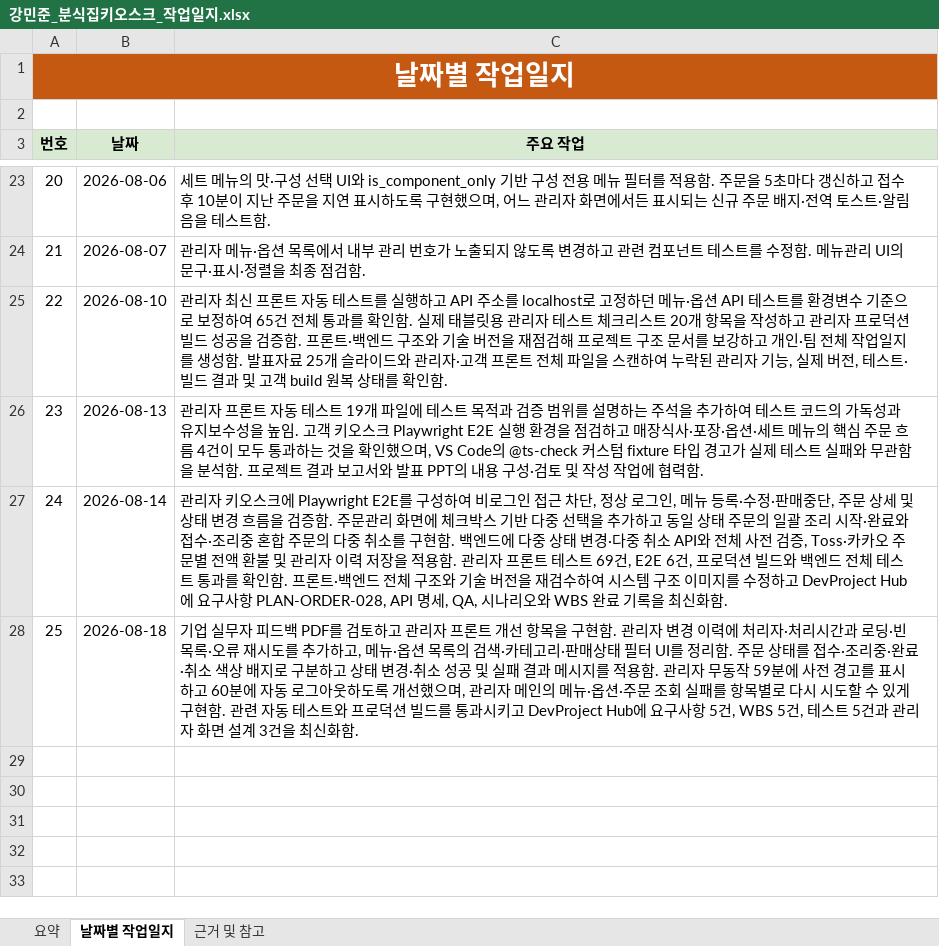
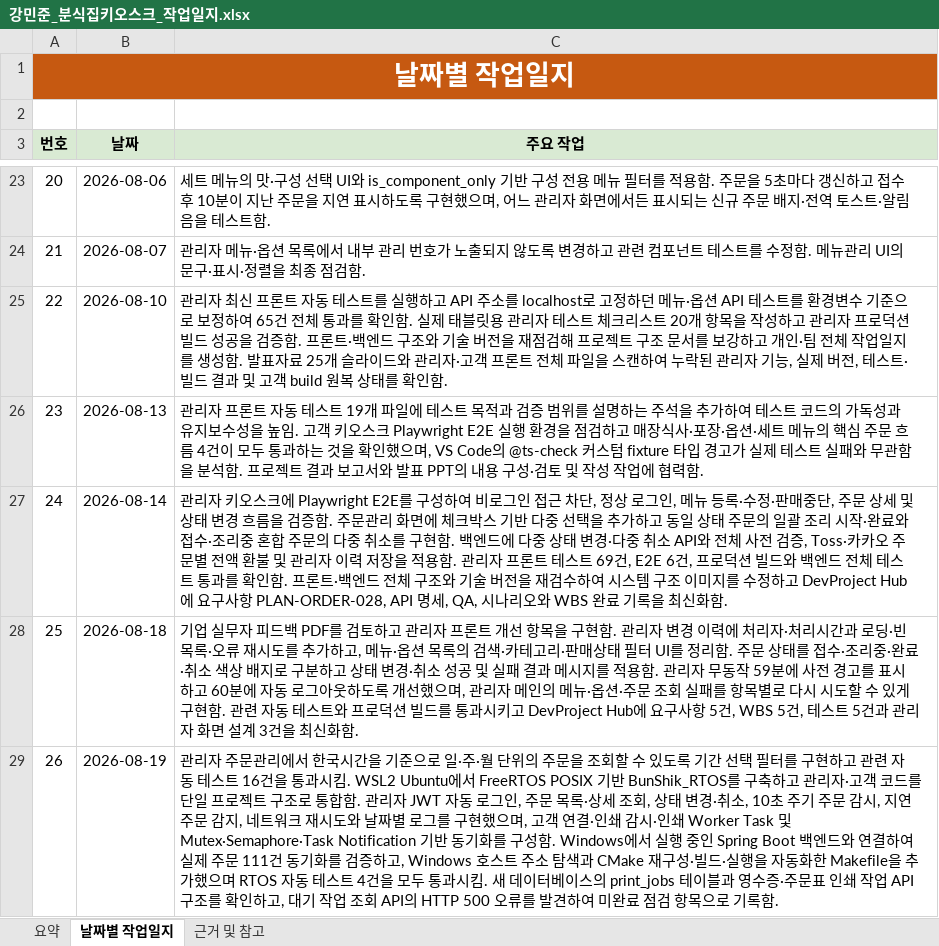
Before and after one commit to boribabmany/BunShik, an Excel workbook: docs/강민준_분식집키오스크_작업일지.xlsx, sheet 날짜별 작업일지, drawn as a sheet; only a part is shown, gaps mark what is left out; values as stored, in another font and other column widths than the file's, no borders; the diff names each change by its address in the sheet, - before the commit and + after, or states it on an @@ line.

```diff
--- a/docs/강민준_분식집키오스크_작업일지.xlsx (sheet 날짜별 작업일지)
+++ b/docs/강민준_분식집키오스크_작업일지.xlsx (sheet 날짜별 작업일지)
+row 29: 26 | 2026-08-19 | 관리자 주문관리에서 한국시간을 기준으로 일·주·월 단위의 주문을 조회할 수 있도록 기간 선택 필터를 구현하고 관련 자동 테스트 16건을 통과시킴. WSL2 Ubuntu에서 FreeRTOS POSIX 기반 BunShik_RTOS를 구축하고 관리자·고객 코드를 단일 프로젝트 구조로 통합함. 관리자 JWT 자동 로그인, 주문 목록·상세 조회, 상태 변경·취소, 10초 주기 주문 감시, 지연 주문 감지, 네트워크 재시도와 날짜별 로그를 구현했으며, 고객 연결·인쇄 감시·인쇄 Worker Task 및 Mutex·Semaphore·Task Notification 기반 동기화를 구성함. Windows에서 실행 중인 Spring Boot 백엔드와 연결하여 실제 주문 111건 동기화를 검증하고, Windows 호스트 주소 탐색과 CMake 재구성·빌드·실행을 자동화한 Makefile을 추가했으며 RTOS 자동 테스트 4건을 모두 통과시킴. 새 데이터베이스의 print_jobs 테이블과 영수증·주문표 인쇄 작업 API 구조를 확인하고, 대기 작업 조회 API의 HTTP 500 오류를 발견하여 미완료 점검 항목으로 기록함.
```
Also changed, not shown: sheet 요약, 4 other files.
